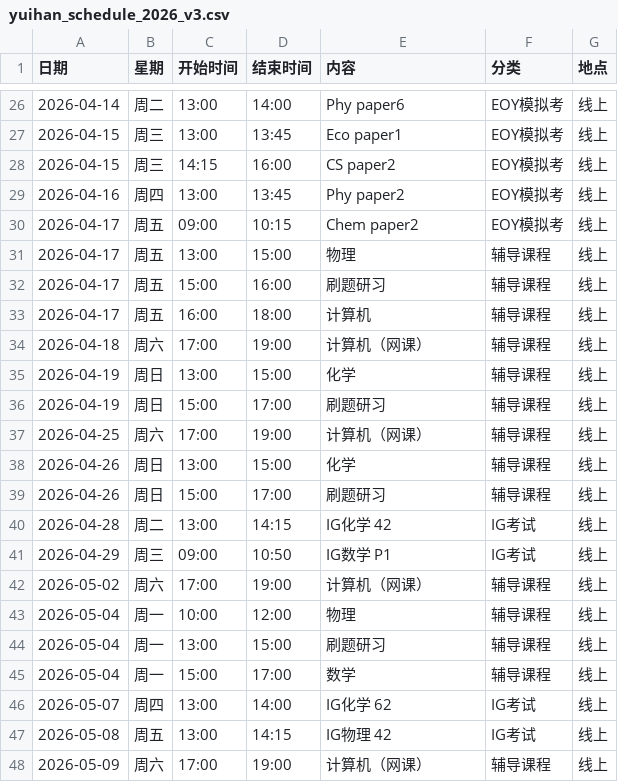
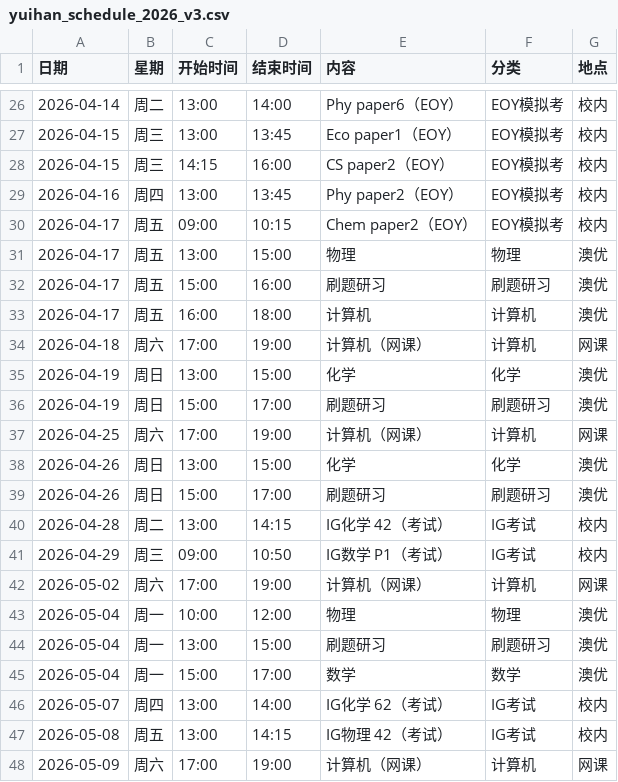
Before and after one commit to 4100751/yuihan-calendar, a CSV file: yuihan_schedule_2026_v3.csv, drawn as a sheet; only a part is shown, gaps mark what is left out; the diff covers the shown part only.

```diff
--- a/yuihan_schedule_2026_v3.csv
+++ b/yuihan_schedule_2026_v3.csv
@@ -26,23 +26,23 @@
-2026-04-14,周二,13:00,14:00,Phy paper6,EOY模拟考,线上
-2026-04-15,周三,13:00,13:45,Eco paper1,EOY模拟考,线上
-2026-04-15,周三,14:15,16:00,CS paper2,EOY模拟考,线上
-2026-04-16,周四,13:00,13:45,Phy paper2,EOY模拟考,线上
-2026-04-17,周五,09:00,10:15,Chem paper2,EOY模拟考,线上
-2026-04-17,周五,13:00,15:00,物理,辅导课程,线上
-2026-04-17,周五,15:00,16:00,刷题研习,辅导课程,线上
-2026-04-17,周五,16:00,18:00,计算机,辅导课程,线上
-2026-04-18,周六,17:00,19:00,计算机（网课）,辅导课程,线上
-2026-04-19,周日,13:00,15:00,化学,辅导课程,线上
-2026-04-19,周日,15:00,17:00,刷题研习,辅导课程,线上
-2026-04-25,周六,17:00,19:00,计算机（网课）,辅导课程,线上
-2026-04-26,周日,13:00,15:00,化学,辅导课程,线上
-2026-04-26,周日,15:00,17:00,刷题研习,辅导课程,线上
-2026-04-28,周二,13:00,14:15,IG化学 42,IG考试,线上
-2026-04-29,周三,09:00,10:50,IG数学 P1,IG考试,线上
-2026-05-02,周六,17:00,19:00,计算机（网课）,辅导课程,线上
-2026-05-04,周一,10:00,12:00,物理,辅导课程,线上
-2026-05-04,周一,13:00,15:00,刷题研习,辅导课程,线上
-2026-05-04,周一,15:00,17:00,数学,辅导课程,线上
-2026-05-07,周四,13:00,14:00,IG化学 62,IG考试,线上
-2026-05-08,周五,13:00,14:15,IG物理 42,IG考试,线上
-2026-05-09,周六,17:00,19:00,计算机（网课）,辅导课程,线上
+2026-04-14,周二,13:00,14:00,Phy paper6（EOY）,EOY模拟考,校内
+2026-04-15,周三,13:00,13:45,Eco paper1（EOY）,EOY模拟考,校内
+2026-04-15,周三,14:15,16:00,CS paper2（EOY）,EOY模拟考,校内
+2026-04-16,周四,13:00,13:45,Phy paper2（EOY）,EOY模拟考,校内
+2026-04-17,周五,09:00,10:15,Chem paper2（EOY）,EOY模拟考,校内
+2026-04-17,周五,13:00,15:00,物理,物理,澳优
+2026-04-17,周五,15:00,16:00,刷题研习,刷题研习,澳优
+2026-04-17,周五,16:00,18:00,计算机,计算机,澳优
+2026-04-18,周六,17:00,19:00,计算机（网课）,计算机,网课
+2026-04-19,周日,13:00,15:00,化学,化学,澳优
+2026-04-19,周日,15:00,17:00,刷题研习,刷题研习,澳优
+2026-04-25,周六,17:00,19:00,计算机（网课）,计算机,网课
+2026-04-26,周日,13:00,15:00,化学,化学,澳优
+2026-04-26,周日,15:00,17:00,刷题研习,刷题研习,澳优
+2026-04-28,周二,13:00,14:15,IG化学 42（考试）,IG考试,校内
+2026-04-29,周三,09:00,10:50,IG数学 P1（考试）,IG考试,校内
+2026-05-02,周六,17:00,19:00,计算机（网课）,计算机,网课
+2026-05-04,周一,10:00,12:00,物理,物理,澳优
+2026-05-04,周一,13:00,15:00,刷题研习,刷题研习,澳优
+2026-05-04,周一,15:00,17:00,数学,数学,澳优
+2026-05-07,周四,13:00,14:00,IG化学 62（考试）,IG考试,校内
+2026-05-08,周五,13:00,14:15,IG物理 42（考试）,IG考试,校内
+2026-05-09,周六,17:00,19:00,计算机（网课）,计算机,网课
```
Also changed, not shown: 64 edited cells elsewhere in this file.
